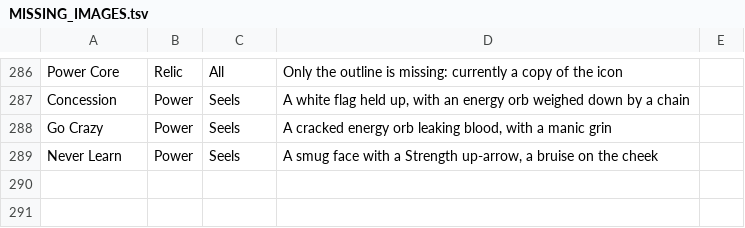
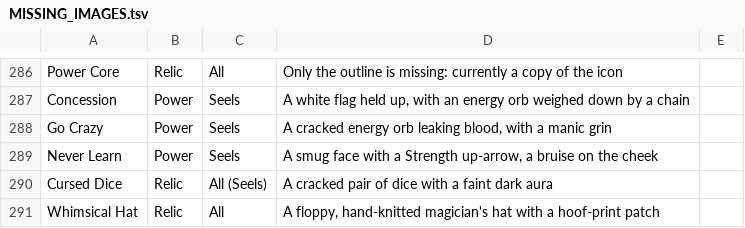
Before and after one commit to LeCitronVert/sts2-std-shion, a TSV file: MISSING_IMAGES.tsv, drawn as a sheet; only a part is shown, gaps mark what is left out.

Commit message:
Add new Seels relics; update flavour text for Seels' and Slal's

```diff
--- a/MISSING_IMAGES.tsv
+++ b/MISSING_IMAGES.tsv
@@ -289 +289,3 @@ Go Crazy	Power	Seels	A cracked energy orb leaking blood, with a manic grin
 Never Learn	Power	Seels	A smug face with a Strength up-arrow, a bruise on the cheek	
+Cursed Dice	Relic	All (Seels)	A cracked pair of dice with a faint dark aura	
+Whimsical Hat	Relic	All	A floppy, hand-knitted magician's hat with a hoof-print patch	
```
Also changed, not shown: 4 other files.
